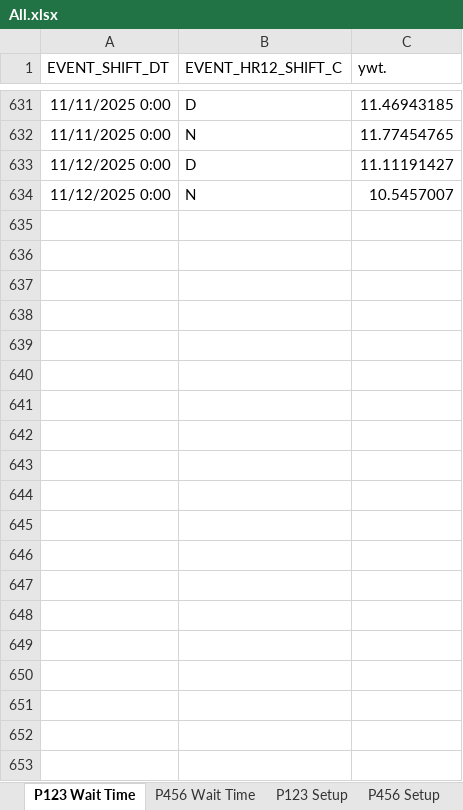
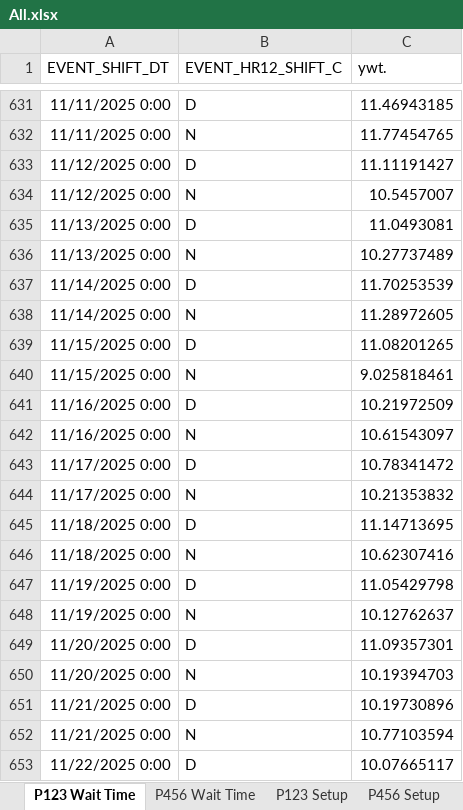
Before and after one commit to OTAKYHUH/Website-visual, an Excel workbook: static/All.xlsx, sheet P123 Wait Time, drawn as a sheet; only a part is shown, gaps mark what is left out; values as stored, in another font and other column widths than the file's, no borders; the diff covers the shown part only; the diff names each change by its address in the sheet, - before the commit and + after, or states it on an @@ line.

```diff
--- a/static/All.xlsx (sheet P123 Wait Time)
+++ b/static/All.xlsx (sheet P123 Wait Time)
+row 635: 11/13/2025 0:00 | D | 11.0493081
+row 636: 11/13/2025 0:00 | N | 10.27737489
+row 637: 11/14/2025 0:00 | D | 11.70253539
+row 638: 11/14/2025 0:00 | N | 11.28972605
+row 639: 11/15/2025 0:00 | D | 11.08201265
+row 640: 11/15/2025 0:00 | N | 9.025818461
+row 641: 11/16/2025 0:00 | D | 10.21972509
+row 642: 11/16/2025 0:00 | N | 10.61543097
+row 643: 11/17/2025 0:00 | D | 10.78341472
+row 644: 11/17/2025 0:00 | N | 10.21353832
+row 645: 11/18/2025 0:00 | D | 11.14713695
+row 646: 11/18/2025 0:00 | N | 10.62307416
+row 647: 11/19/2025 0:00 | D | 11.05429798
+row 648: 11/19/2025 0:00 | N | 10.12762637
+row 649: 11/20/2025 0:00 | D | 11.09357301
+row 650: 11/20/2025 0:00 | N | 10.19394703
+row 651: 11/21/2025 0:00 | D | 10.19730896
+row 652: 11/21/2025 0:00 | N | 10.77103594
+row 653: 11/22/2025 0:00 | D | 10.07665117
```
Also changed, not shown: 17 added rows elsewhere in this sheet, sheet P123 Setup, sheet P456 Setup, sheet P456 Wait Time, static/Automated Data/SI Report.xlsx.
